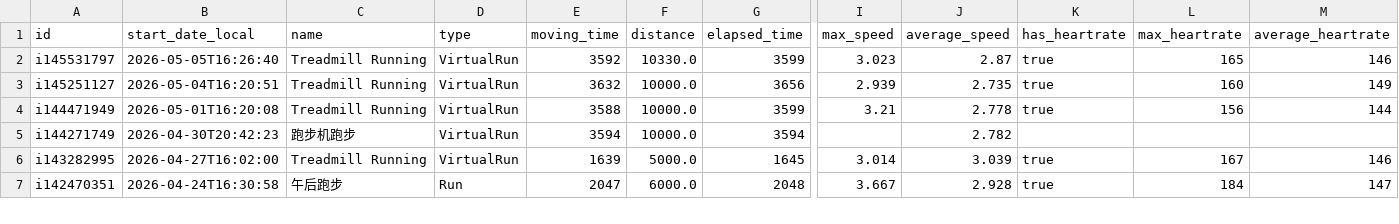
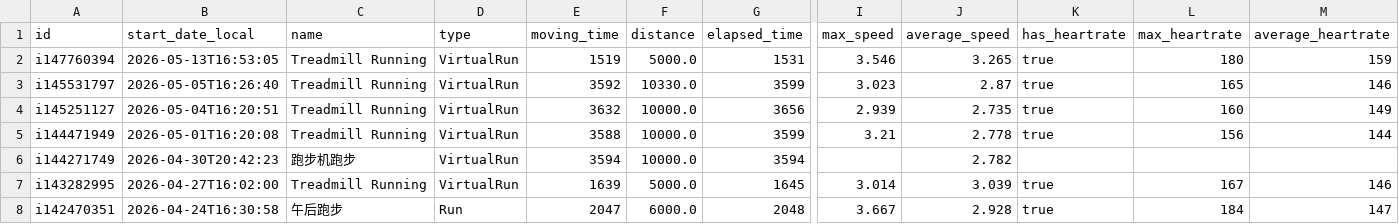
Before and after one commit to Trojon99/intervals-daily-coach, a CSV file: data/latest/activities.csv, drawn as a sheet; only a part is shown, gaps mark what is left out; rows hold the shown columns only; the diff names each change by its address in the sheet, - before the commit and + after, or states it on an @@ line.

```diff
--- a/data/latest/activities.csv
+++ b/data/latest/activities.csv
+row 2: i147760394 | 2026-05-13T16:53:05 | Treadmill Running | VirtualRun | 1519 | 5000.0 | 1531 | 3.546 | 3.265 | true | 180 | 159
```
Also changed, not shown: data/latest/wellness.csv, 9 other files.
